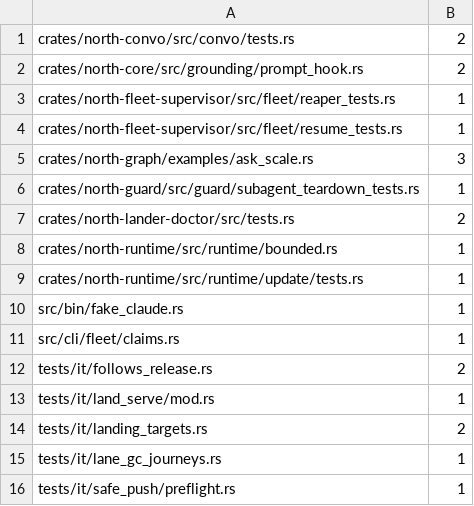
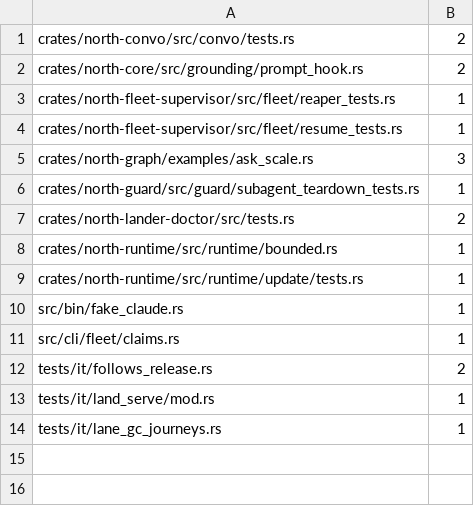
Before and after one commit to tompassarelli/north, a TSV file: ambient-test-clocks.tsv, drawn as a sheet.

```diff
--- a/ambient-test-clocks.tsv
+++ b/ambient-test-clocks.tsv
@@ -13,4 +13,2 @@ tests/it/follows_release.rs	2
 tests/it/land_serve/mod.rs	1
-tests/it/landing_targets.rs	2
 tests/it/lane_gc_journeys.rs	1
-tests/it/safe_push/preflight.rs	1
```
Also changed, not shown: ambient-test-inputs.tsv, 31 other files.
